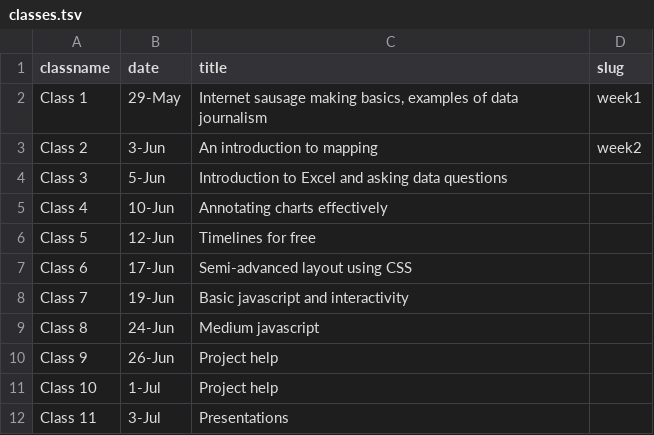
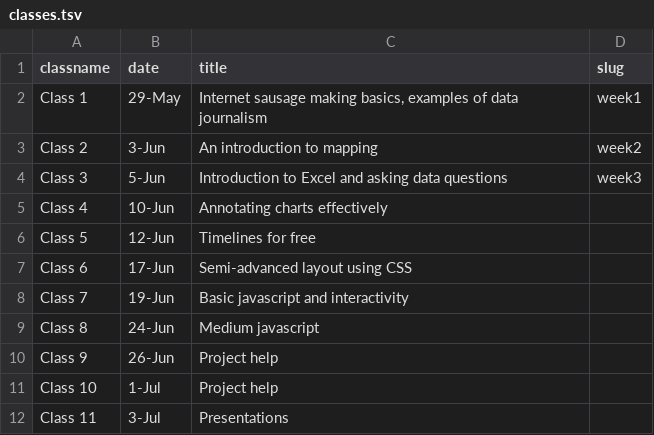
Before and after one commit to kpq/sherp-31, a TSV file: assets/data/classes.tsv, drawn as a sheet.

```diff
--- a/assets/data/classes.tsv
+++ b/assets/data/classes.tsv
@@ -3,3 +3,3 @@ Class 1	29-May	Internet sausage making basics, examples of data journalism	week1
 Class 2	3-Jun	An introduction to mapping	week2
-Class 3	5-Jun	Introduction to Excel and asking data questions
+Class 3	5-Jun	Introduction to Excel and asking data questions	week3
 Class 4	10-Jun	Annotating charts effectively
```
Also changed, not shown: 8 other files.
